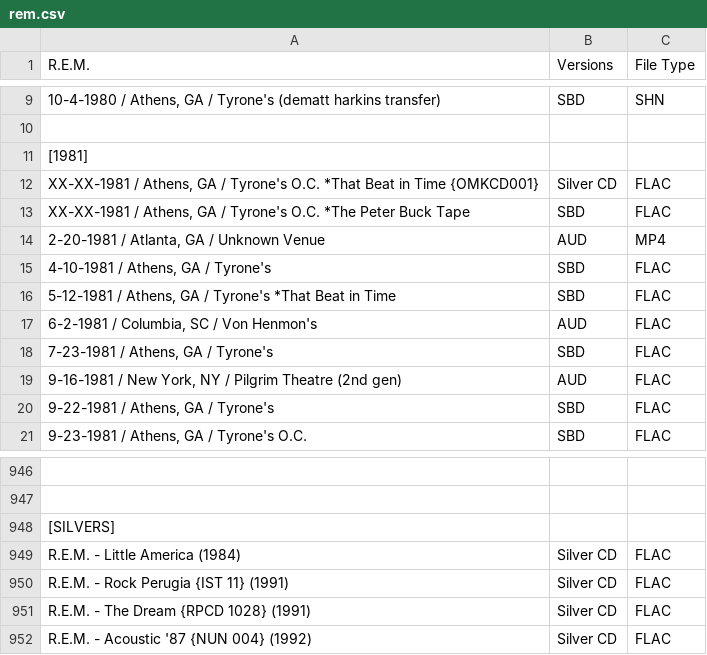
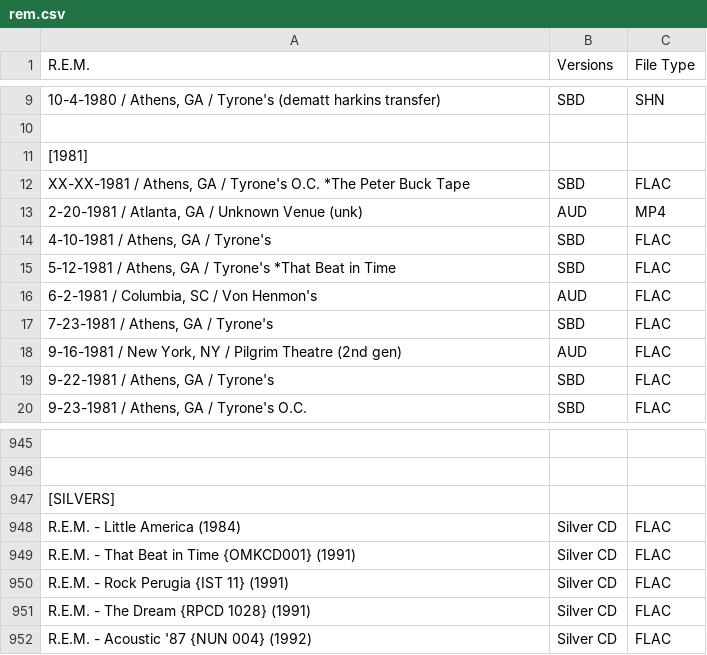
Before and after one commit to dudethatsclassic/shynomi-archive, a CSV file: artists/rem.csv, drawn as a sheet; only a part is shown, gaps mark what is left out; removed rows and columns are numbered as before the commit, all else as after; the diff names each change by its address in the sheet, - before the commit and + after, or states it on an @@ line.

Commit message:
Auto-export CSV: REM

```diff
--- a/artists/rem.csv
+++ b/artists/rem.csv
-row 12: XX-XX-1981 / Athens, GA / Tyrone's O.C. *That Beat in Time {OMKCD001} | Silver CD | FLAC
-A13 (R.E.M.): 2-20-1981 / Atlanta, GA / Unknown Venue
+A13 (R.E.M.): 2-20-1981 / Atlanta, GA / Unknown Venue (unk)
+row 949: R.E.M. - That Beat in Time {OMKCD001} (1991) | Silver CD | FLAC
```
